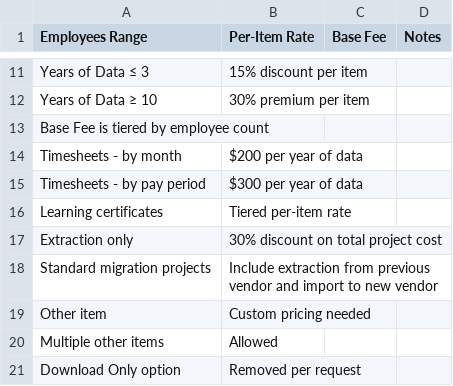
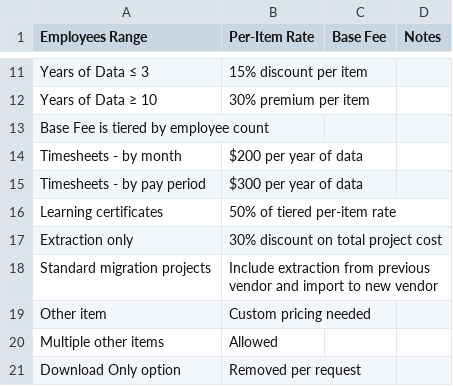
Before and after one commit to myaibotlex-ship-it/calibrate-data-services, a CSV file: Pricing_Table_Data_Migration.csv, drawn as a sheet; only a part is shown, gaps mark what is left out.

Commit message:
Adjust learning certificate pricing

```diff
--- a/Pricing_Table_Data_Migration.csv
+++ b/Pricing_Table_Data_Migration.csv
@@ -15,3 +15,3 @@ Timesheets - by month,"$200 per year of data",
 Timesheets - by pay period,"$300 per year of data",
-Learning certificates,Tiered per-item rate,
+Learning certificates,50% of tiered per-item rate,
 Extraction only,30% discount on total project cost,
```
Also changed, not shown: 1 other file.
